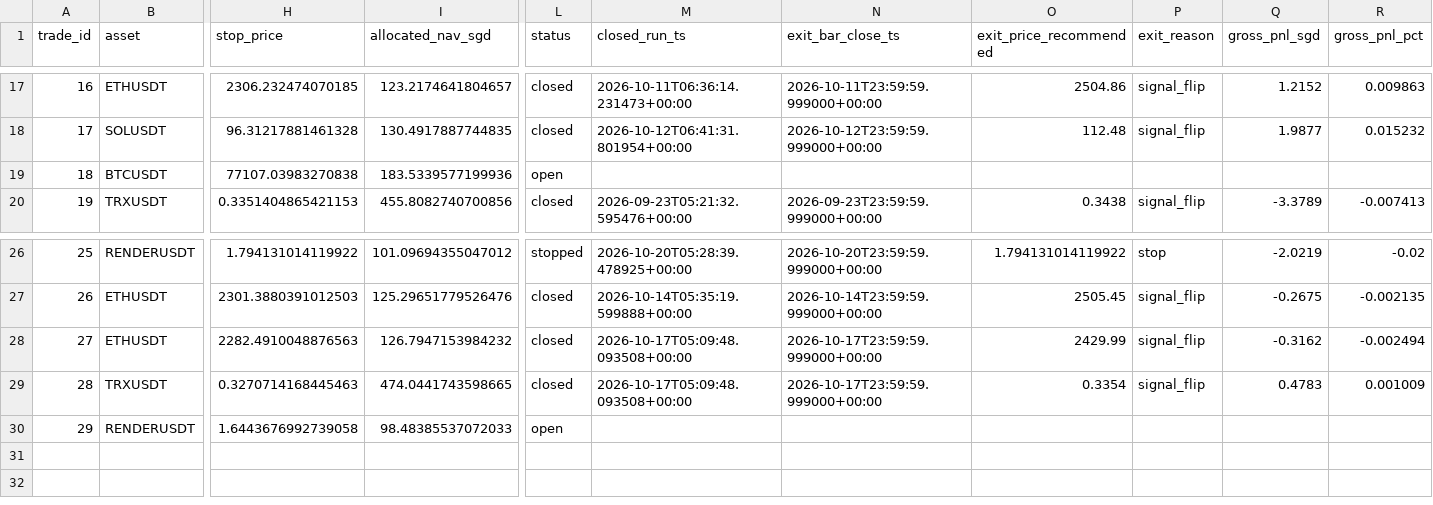
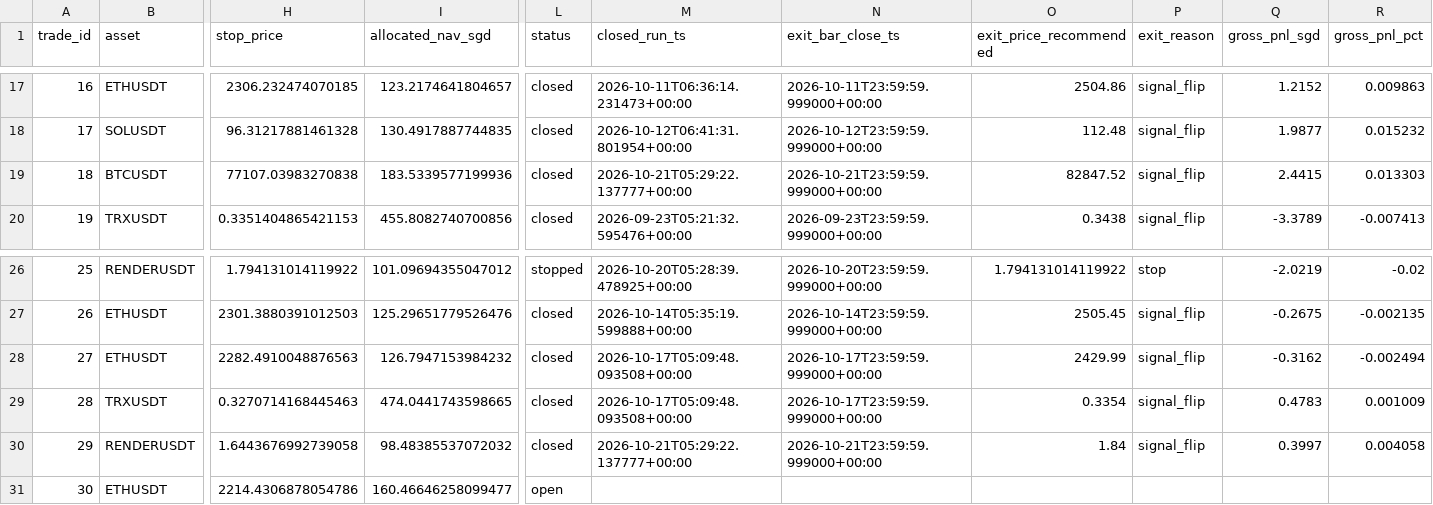
Before and after one commit to Matthew-Kurniawan/crypto-paper-trade, a CSV file: data/processed/live/paper_trade_journal.csv, drawn as a sheet; only a part is shown, gaps mark what is left out; rows hold the shown columns only; the diff names each change by its address in the sheet, - before the commit and + after, or states it on an @@ line.

```diff
--- a/data/processed/live/paper_trade_journal.csv
+++ b/data/processed/live/paper_trade_journal.csv
-L19 (status): open
+L19 (status): closed
-M19 (closed_run_ts): (empty)
+M19 (closed_run_ts): 2026-10-21T05:29:22.137777+00:00
-N19 (exit_bar_close_ts): (empty)
+N19 (exit_bar_close_ts): 2026-10-21T23:59:59.999000+00:00
-O19 (exit_price_recommended): (empty)
+O19 (exit_price_recommended): 82847.52
-P19 (exit_reason): (empty)
+P19 (exit_reason): signal_flip
-Q19 (gross_pnl_sgd): (empty)
+Q19 (gross_pnl_sgd): 2.4415
-R19 (gross_pnl_pct): (empty)
+R19 (gross_pnl_pct): 0.013303
-I30 (allocated_nav_sgd): 98.48385537072033
+I30 (allocated_nav_sgd): 98.48385537072032
-L30 (status): open
+L30 (status): closed
-M30 (closed_run_ts): (empty)
+M30 (closed_run_ts): 2026-10-21T05:29:22.137777+00:00
-N30 (exit_bar_close_ts): (empty)
+N30 (exit_bar_close_ts): 2026-10-21T23:59:59.999000+00:00
-O30 (exit_price_recommended): (empty)
+O30 (exit_price_recommended): 1.84
-P30 (exit_reason): (empty)
+P30 (exit_reason): signal_flip
-Q30 (gross_pnl_sgd): (empty)
+Q30 (gross_pnl_sgd): 0.3997
-R30 (gross_pnl_pct): (empty)
+R30 (gross_pnl_pct): 0.004058
+row 31: 30 | ETHUSDT | 2214.4306878054786 | 160.46646258099477 | open
```
Also changed, not shown: data/processed/live/decisions_log.csv, 5 other files.
